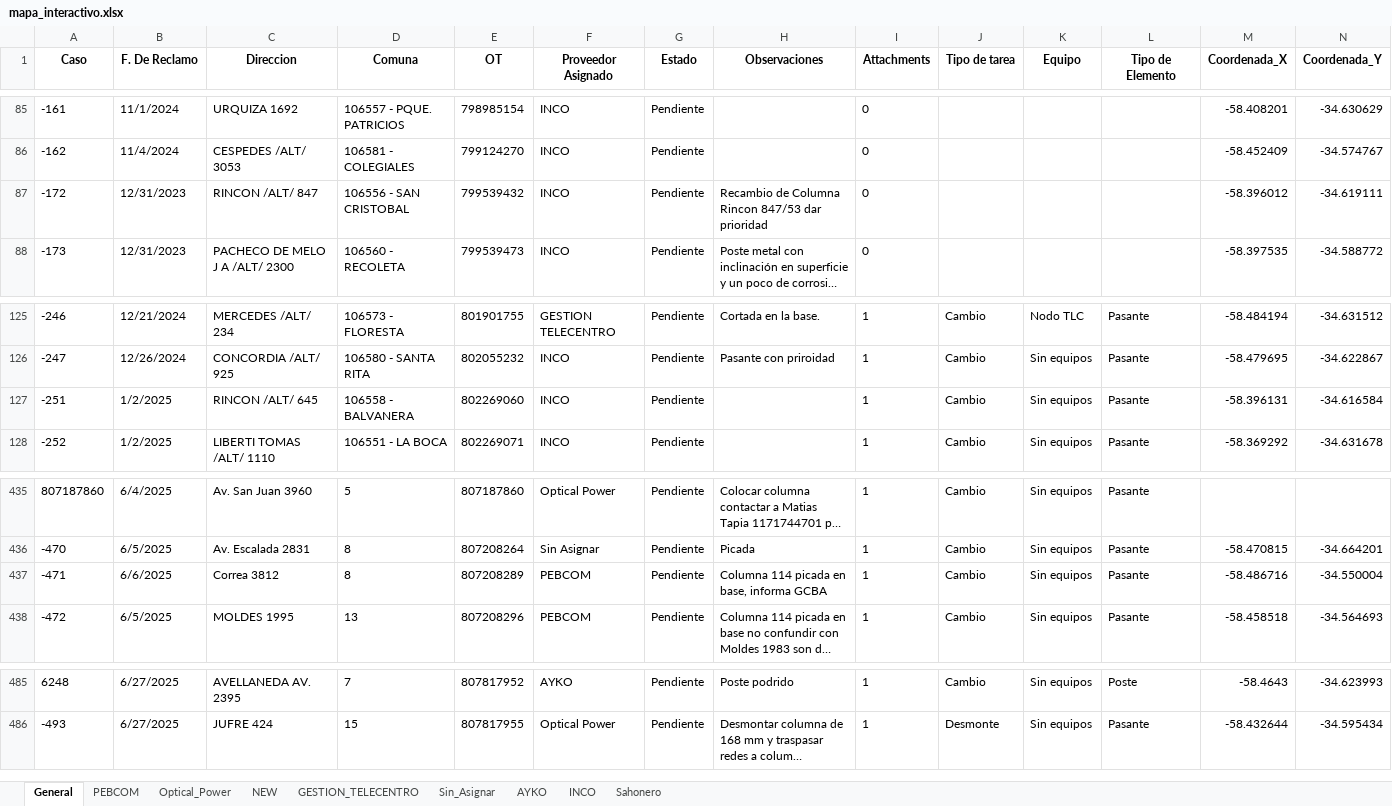
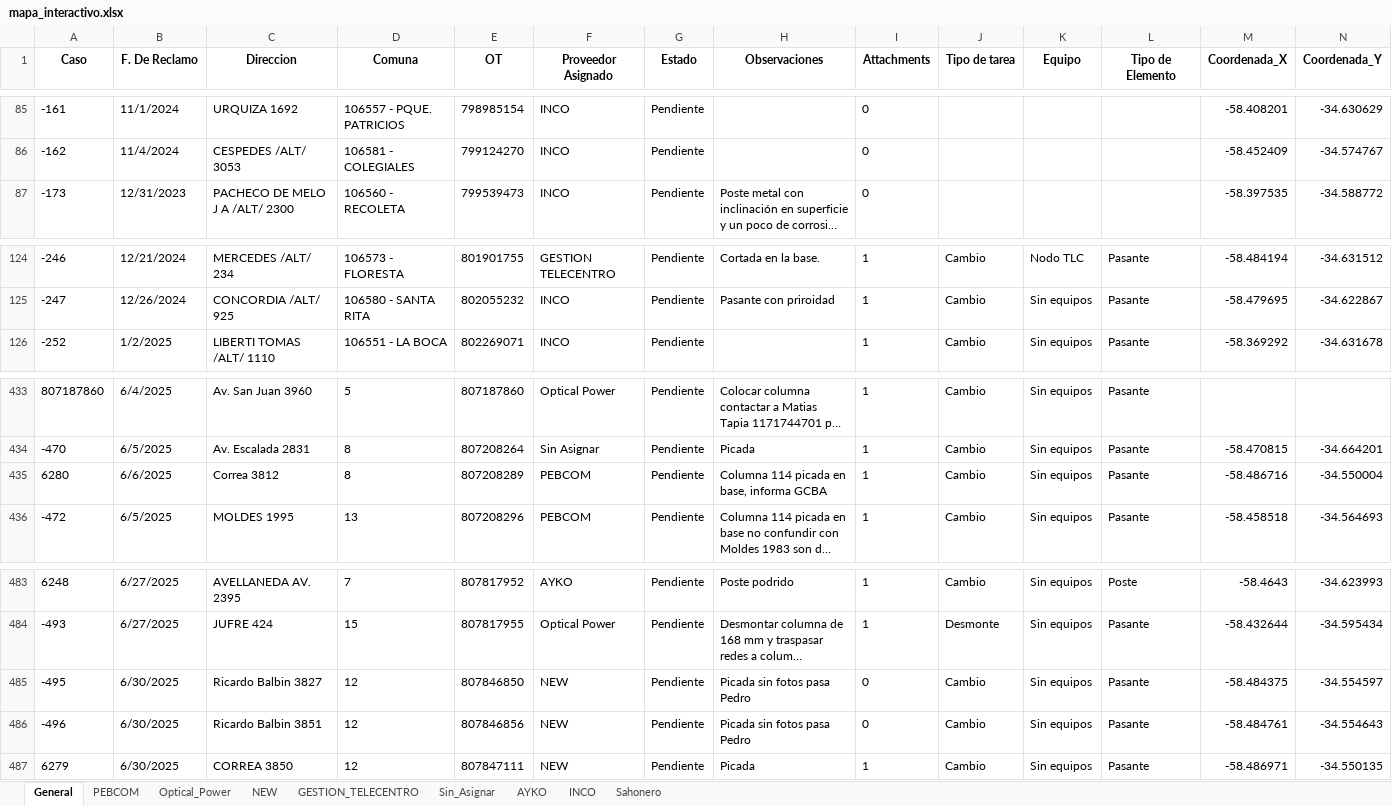
Before and after one commit to riv1matias/mi-repositorio, an Excel workbook: mapa_interactivo.xlsx, sheet General, drawn as a sheet; only a part is shown, gaps mark what is left out; long unchanged cells end in …; values as stored, in another font and other column widths than the file's, no borders; removed rows and columns are numbered as before the commit, all else as after; the diff names each change by its address in the sheet, - before the commit and + after, or states it on an @@ line.

Commit message:
🔄 Actualización automática del index.html y archivo Excel

```diff
--- a/mapa_interactivo.xlsx (sheet General)
+++ b/mapa_interactivo.xlsx (sheet General)
-row 87: -172 | 12/31/2023 | RINCON /ALT/ 847 | 106556 - SAN CRISTOBAL | 799539432 | INCO | Pendiente | Recambio de Columna Rincon 847/53 dar prioridad | 0 |  |  |  | -58.396012 | -34.619111
-row 127: -251 | 1/2/2025 | RINCON /ALT/ 645 | 106558 - BALVANERA | 802269060 | INCO | Pendiente |  | 1 | Cambio | Sin equipos | Pasante | -58.396131 | -34.616584
-A435 (Caso): -471
+A435 (Caso): 6280
+row 485: -495 | 6/30/2025 | Ricardo Balbin 3827 | 12 | 807846850 | NEW | Pendiente | Picada sin fotos pasa Pedro | 0 | Cambio | Sin equipos | Pasante | -58.484375 | -34.554597
+row 486: -496 | 6/30/2025 | Ricardo Balbin 3851 | 12 | 807846856 | NEW | Pendiente | Picada sin fotos pasa Pedro | 0 | Cambio | Sin equipos | Pasante | -58.484761 | -34.554643
+row 487: 6279 | 6/30/2025 | CORREA 3850 | 12 | 807847111 | NEW | Pendiente | Picada | 1 | Cambio | Sin equipos | Pasante | -58.486971 | -34.550135
```
Also changed, not shown: sheet NEW, sheet INCO, sheet PEBCOM, 1 other file.
